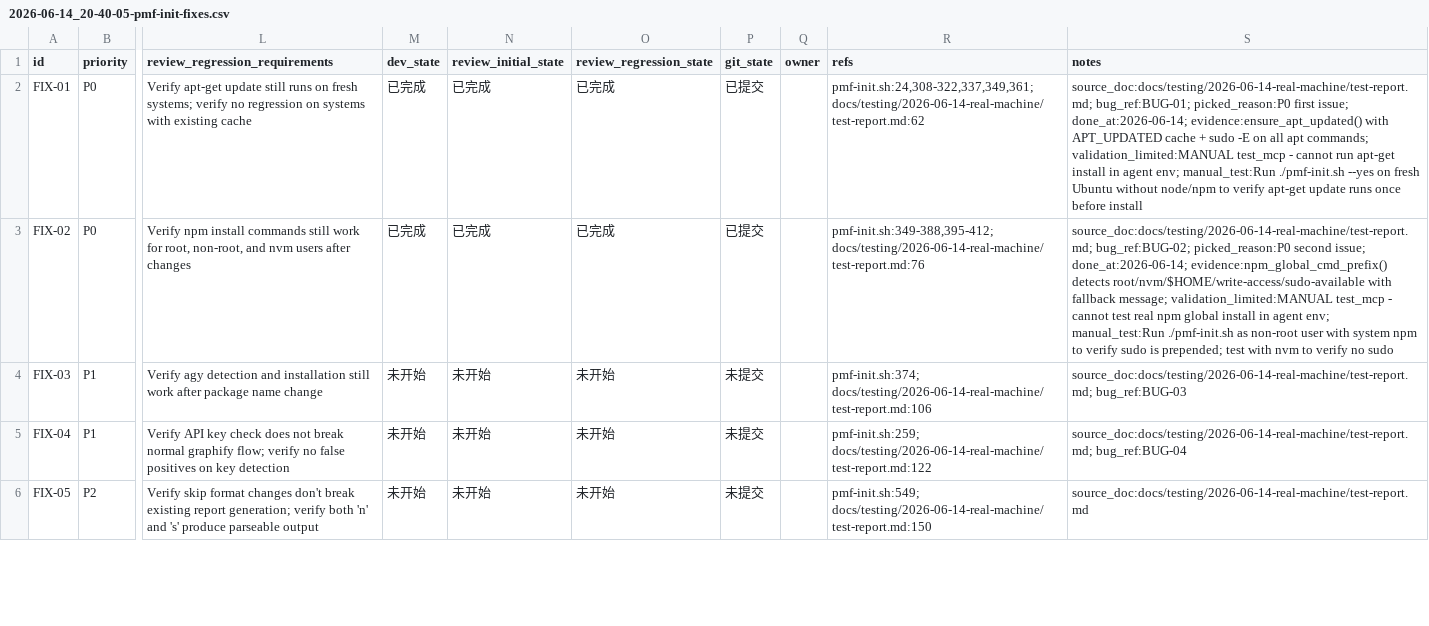
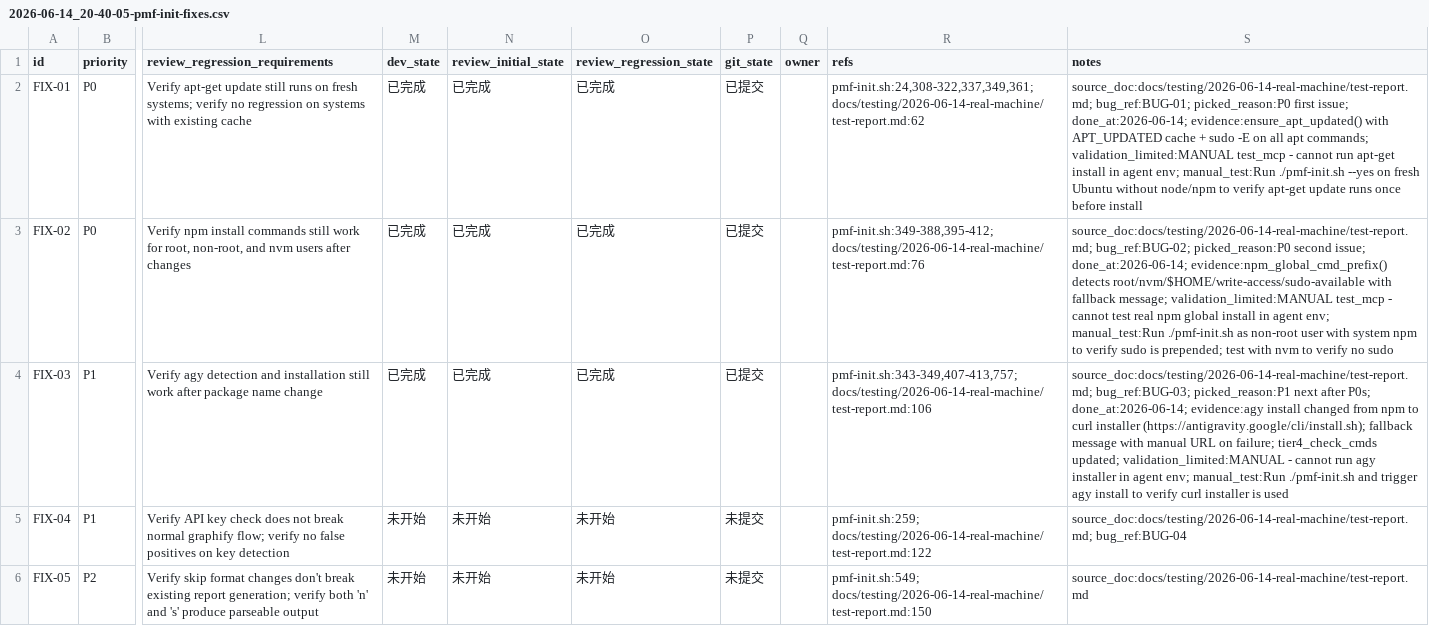
Before and after one commit to CBx-2023/PerPetualMotionFrameWork, a CSV file: issues/2026-06-14_20-40-05-pmf-init-fixes.csv, drawn as a sheet; only a part is shown, gaps mark what is left out; the diff names each change by its address in the sheet, - before the commit and + after, or states it on an @@ line.

Commit message:
🐛 fix(pmf-init): replace @google/agy npm install with official curl installer
Why: @google/agy does not exist on the npm public registry (404 error).
Antigravity CLI (agy) is a native Go binary installed via official
installer script, not an npm package.

What:
- Replace npm install -g @google/agy with curl installer from
  https://antigravity.google/cli/install.sh
- Add fallback message with manual install URL on failure
- Update tier4_check_cmds to use agy --version instead of npm outdated

Ref: FIX-03, BUG-03

```diff
--- a/issues/2026-06-14_20-40-05-pmf-init-fixes.csv
+++ b/issues/2026-06-14_20-40-05-pmf-init-fixes.csv
-M4 (dev_state): 未开始
+M4 (dev_state): 已完成
-N4 (review_initial_state): 未开始
+N4 (review_initial_state): 已完成
-O4 (review_regression_state): 未开始
+O4 (review_regression_state): 已完成
-P4 (git_state): 未提交
+P4 (git_state): 已提交
-R4 (refs): pmf-init.sh:374; docs/testing/2026-06-14-real-machine/test-report.md:106
+R4 (refs): pmf-init.sh:343-349,407-413,757; docs/testing/2026-06-14-real-machine/test-report.md:106
-S4 (notes): source_doc:docs/testing/2026-06-14-real-machine/test-report.md; bug_ref:BUG-03
+S4 (notes): source_doc:docs/testing/2026-06-14-real-machine/test-report.md; bug_ref:BUG-03; picked_reason:P1 next after P0s; done_at:2026-06-14; evidence:agy install changed from npm to curl installer (https://antigravity.google/cli/install.sh); fallback message with manual URL on failure; tier4_check_cmds updated; validation_limited:MANUAL - cannot run agy installer in agent env; manual_test:Run ./pmf-init.sh and trigger agy install to verify curl installer is used
```
Also changed, not shown: 1 other file.
